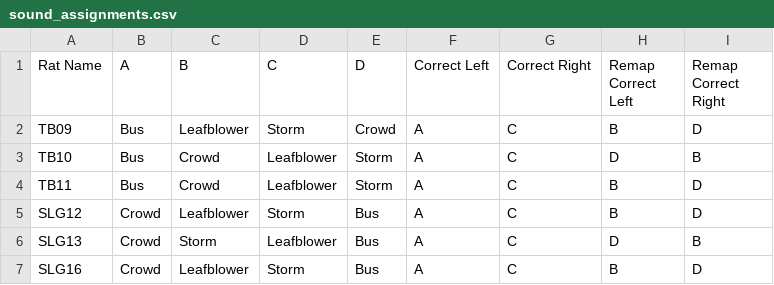
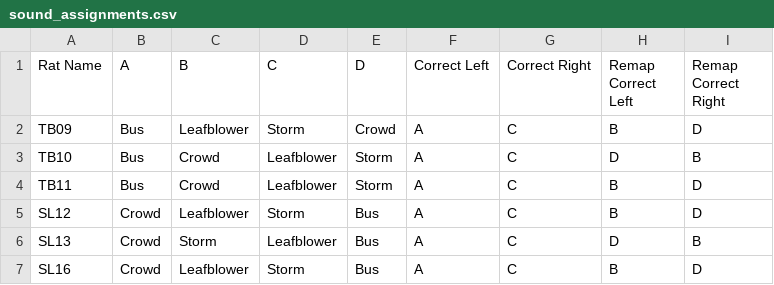
Before and after one commit to LIMLabSWC/ratter, a CSV file: Protocols/@Sound2AFC/sound_assignments.csv, drawn as a sheet.

Commit message:
Rename SLG rats to SL in Sound2AFC sound assignments

```diff
--- a/Protocols/@Sound2AFC/sound_assignments.csv
+++ b/Protocols/@Sound2AFC/sound_assignments.csv
@@ -4,4 +4,4 @@ TB10,Bus,Crowd,Leafblower,Storm,A,C,D,B
 TB11,Bus,Crowd,Leafblower,Storm,A,C,B,D
-SLG12,Crowd,Leafblower,Storm,Bus,A,C,B,D
-SLG13,Crowd,Storm,Leafblower,Bus,A,C,D,B
-SLG16,Crowd,Leafblower,Storm,Bus,A,C,B,D
+SL12,Crowd,Leafblower,Storm,Bus,A,C,B,D
+SL13,Crowd,Storm,Leafblower,Bus,A,C,D,B
+SL16,Crowd,Leafblower,Storm,Bus,A,C,B,D
```
